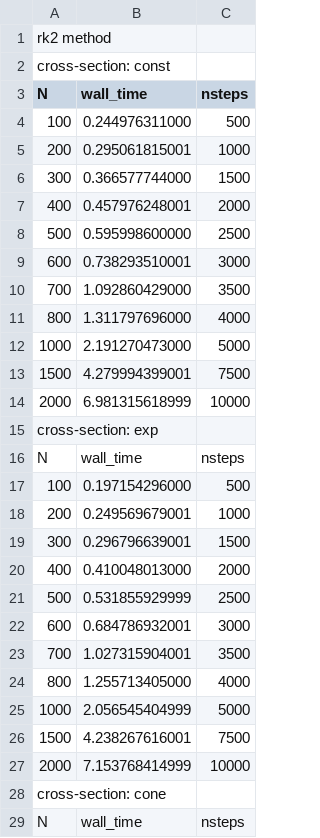
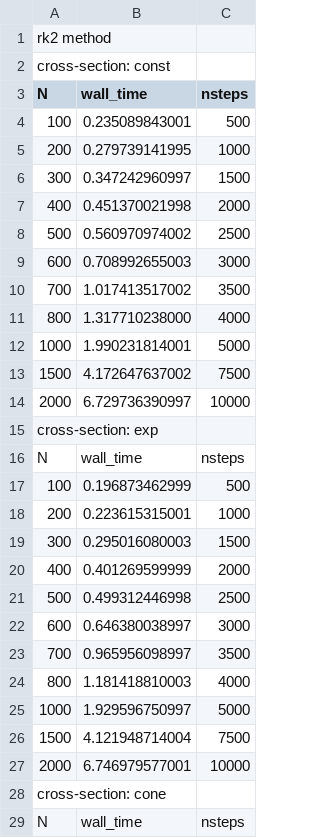
Before and after one commit to master-csmi/2025-m2-projet_automated-calibration-for-musical-instruments, a CSV file: Results/performance_rk2.csv, drawn as a sheet; only a part is shown; the diff covers the shown part only.

```diff
--- a/Results/performance_rk2.csv
+++ b/Results/performance_rk2.csv
@@ -3,26 +3,26 @@ cross-section: const
 N,wall_time,nsteps
-100,0.244976311000,500
-200,0.295061815001,1000
-300,0.366577744000,1500
-400,0.457976248001,2000
-500,0.595998600000,2500
-600,0.738293510001,3000
-700,1.092860429000,3500
-800,1.311797696000,4000
-1000,2.191270473000,5000
-1500,4.279994399001,7500
-2000,6.981315618999,10000
+100,0.235089843001,500
+200,0.279739141995,1000
+300,0.347242960997,1500
+400,0.451370021998,2000
+500,0.560970974002,2500
+600,0.708992655003,3000
+700,1.017413517002,3500
+800,1.317710238000,4000
+1000,1.990231814001,5000
+1500,4.172647637002,7500
+2000,6.729736390997,10000
 cross-section: exp
 N,wall_time,nsteps
-100,0.197154296000,500
-200,0.249569679001,1000
-300,0.296796639001,1500
-400,0.410048013000,2000
-500,0.531855929999,2500
-600,0.684786932001,3000
-700,1.027315904001,3500
-800,1.255713405000,4000
-1000,2.056545404999,5000
-1500,4.238267616001,7500
-2000,7.153768414999,10000
+100,0.196873462999,500
+200,0.223615315001,1000
+300,0.295016080003,1500
+400,0.401269599999,2000
+500,0.499312446998,2500
+600,0.646380038997,3000
+700,0.965956098997,3500
+800,1.181418810003,4000
+1000,1.929596750997,5000
+1500,4.121948714004,7500
+2000,6.746979577001,10000
 cross-section: cone
```
Also changed, not shown: 11 edited cells elsewhere in this file, Results/performance_euler.csv, 22 other files.
